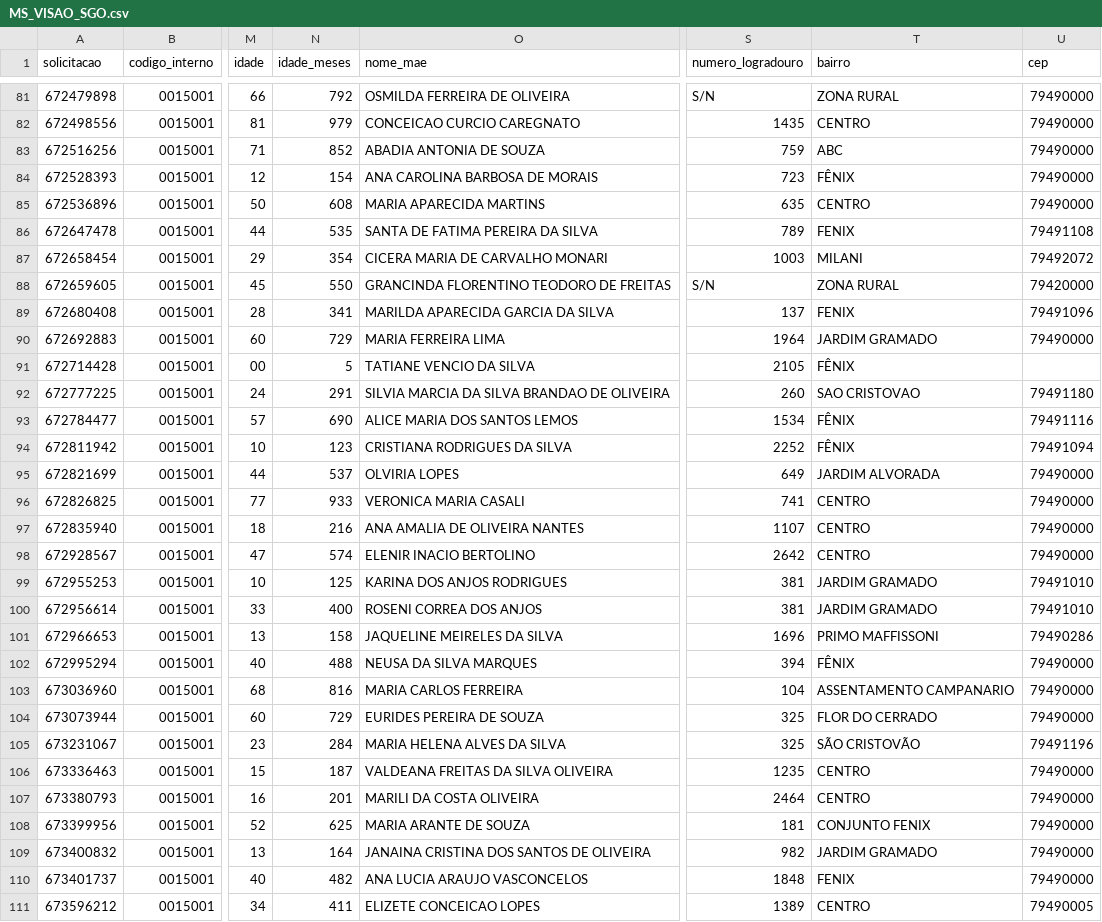
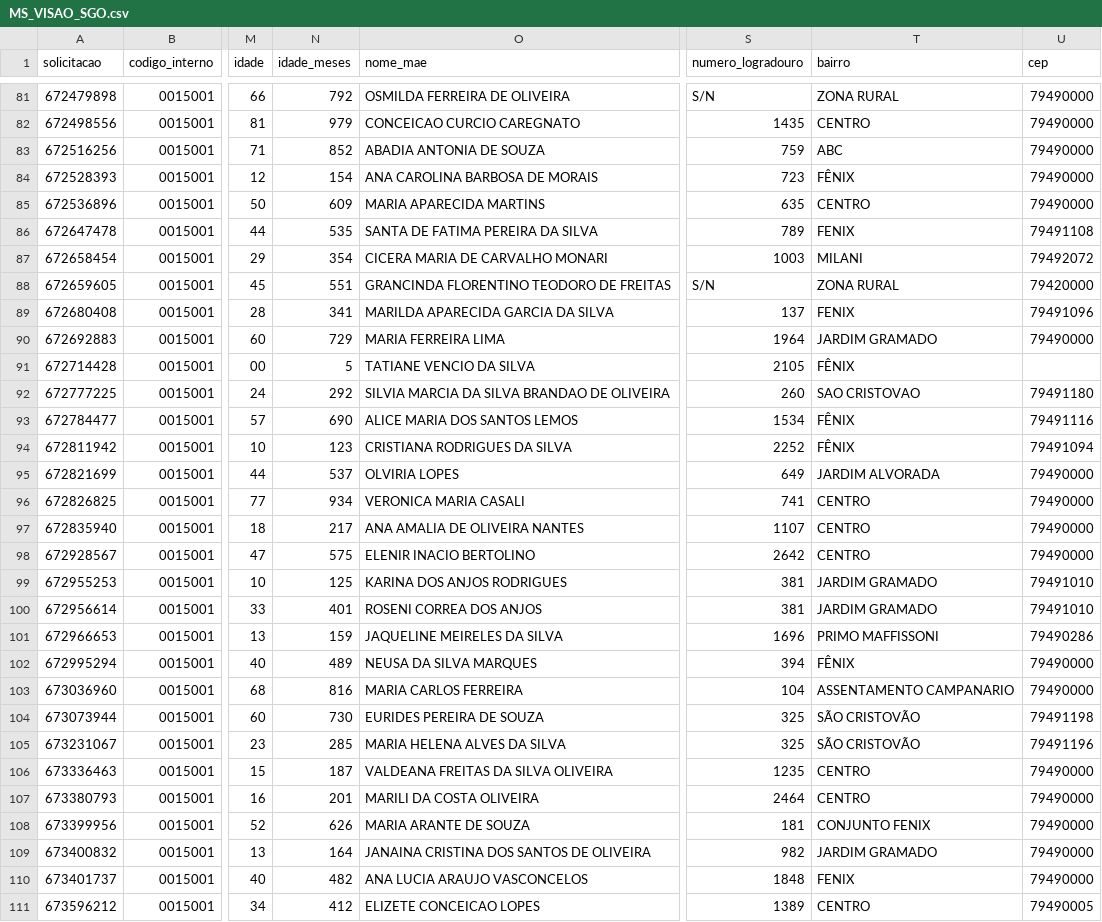
Before and after one commit to uemerson-pinheiro/Painel_Sisreg_SGO, a CSV file: Agendamento/2026/junho/MS_VISAO_SGO.csv, drawn as a sheet; only a part is shown, gaps mark what is left out; the diff covers the shown part only; the diff names each change by its address in the sheet, - before the commit and + after, or states it on an @@ line.

```diff
--- a/Agendamento/2026/junho/MS_VISAO_SGO.csv
+++ b/Agendamento/2026/junho/MS_VISAO_SGO.csv
-N85 (idade_meses): 608
+N85 (idade_meses): 609
-N88 (idade_meses): 550
+N88 (idade_meses): 551
-N92 (idade_meses): 291
+N92 (idade_meses): 292
-N96 (idade_meses): 933
+N96 (idade_meses): 934
-N97 (idade_meses): 216
+N97 (idade_meses): 217
-N98 (idade_meses): 574
+N98 (idade_meses): 575
-N100 (idade_meses): 400
+N100 (idade_meses): 401
-N101 (idade_meses): 158
+N101 (idade_meses): 159
-N102 (idade_meses): 488
+N102 (idade_meses): 489
-N104 (idade_meses): 729
+N104 (idade_meses): 730
-T104 (bairro): FLOR DO CERRADO
+T104 (bairro): SÃO CRISTOVÃO
-U104 (cep): 79490000
+U104 (cep): 79491198
-N105 (idade_meses): 284
+N105 (idade_meses): 285
-N108 (idade_meses): 625
+N108 (idade_meses): 626
-N111 (idade_meses): 411
+N111 (idade_meses): 412
```
Also changed, not shown: 53 edited cells elsewhere in this file, Agendamento/2026/junho/CASA_AZUL_VIDA.csv, Agendamento/2026/junho/CASA_ROSA.csv, 17 other files.
